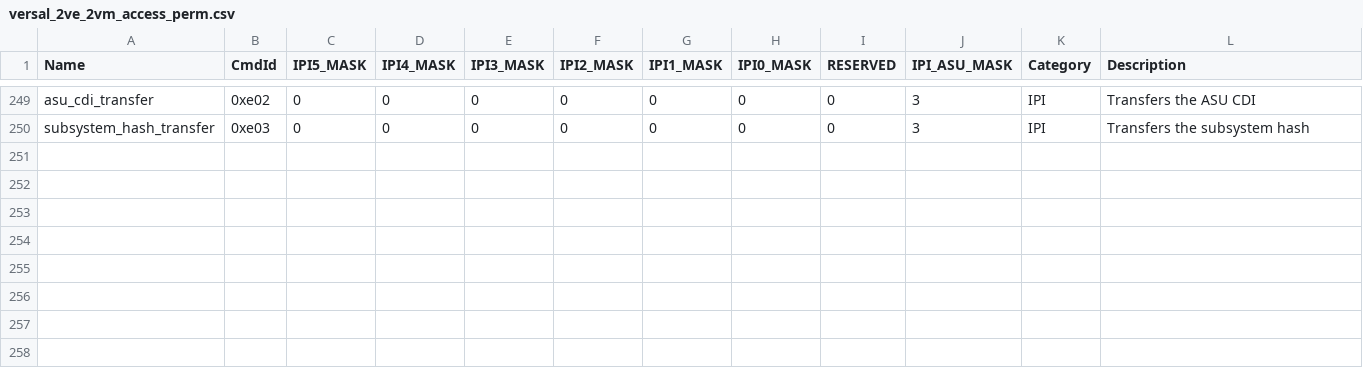
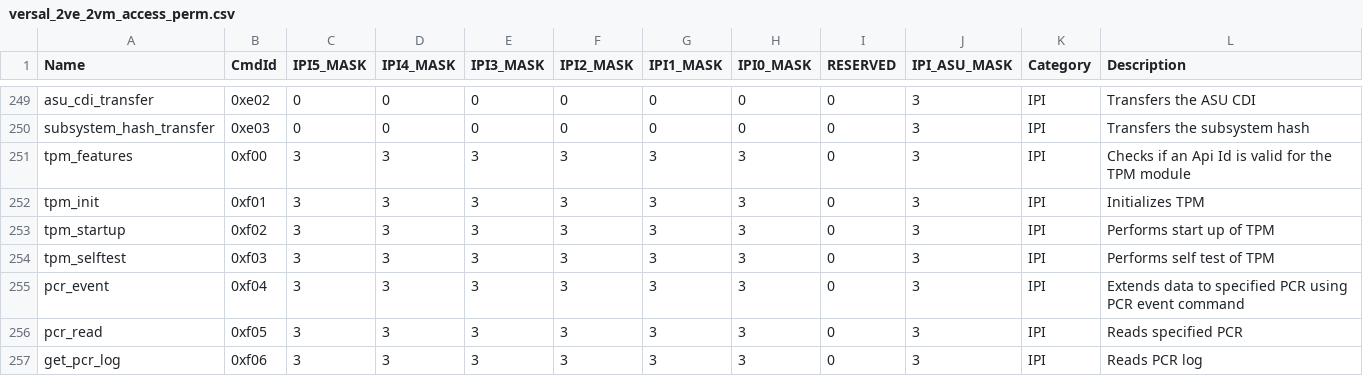
Before and after one commit to Xilinx/embeddedsw, a CSV file: lib/sw_apps/versal_plm/data/versal_2ve_2vm_access_perm.csv, drawn as a sheet; only a part is shown, gaps mark what is left out; the diff names each change by its address in the sheet, - before the commit and + after, or states it on an @@ line.

```diff
--- a/lib/sw_apps/versal_plm/data/versal_2ve_2vm_access_perm.csv
+++ b/lib/sw_apps/versal_plm/data/versal_2ve_2vm_access_perm.csv
+row 251: tpm_features | 0xf00 | 3 | 3 | 3 | 3 | 3 | 3 | 0 | 3 | IPI | Checks if an Api Id is valid for the TPM module
+row 252: tpm_init | 0xf01 | 3 | 3 | 3 | 3 | 3 | 3 | 0 | 3 | IPI | Initializes TPM
+row 253: tpm_startup | 0xf02 | 3 | 3 | 3 | 3 | 3 | 3 | 0 | 3 | IPI | Performs start up of TPM
+row 254: tpm_selftest | 0xf03 | 3 | 3 | 3 | 3 | 3 | 3 | 0 | 3 | IPI | Performs self test of TPM
+row 255: pcr_event | 0xf04 | 3 | 3 | 3 | 3 | 3 | 3 | 0 | 3 | IPI | Extends data to specified PCR using PCR event command
+row 256: pcr_read | 0xf05 | 3 | 3 | 3 | 3 | 3 | 3 | 0 | 3 | IPI | Reads specified PCR
+row 257: get_pcr_log | 0xf06 | 3 | 3 | 3 | 3 | 3 | 3 | 0 | 3 | IPI | Reads PCR log
```
Also changed, not shown: lib/sw_apps/versal_plm/data/versal_access_perm.csv, lib/sw_apps/versal_plm/data/versal_slave_slr_access_perm.csv, 24 other files.
